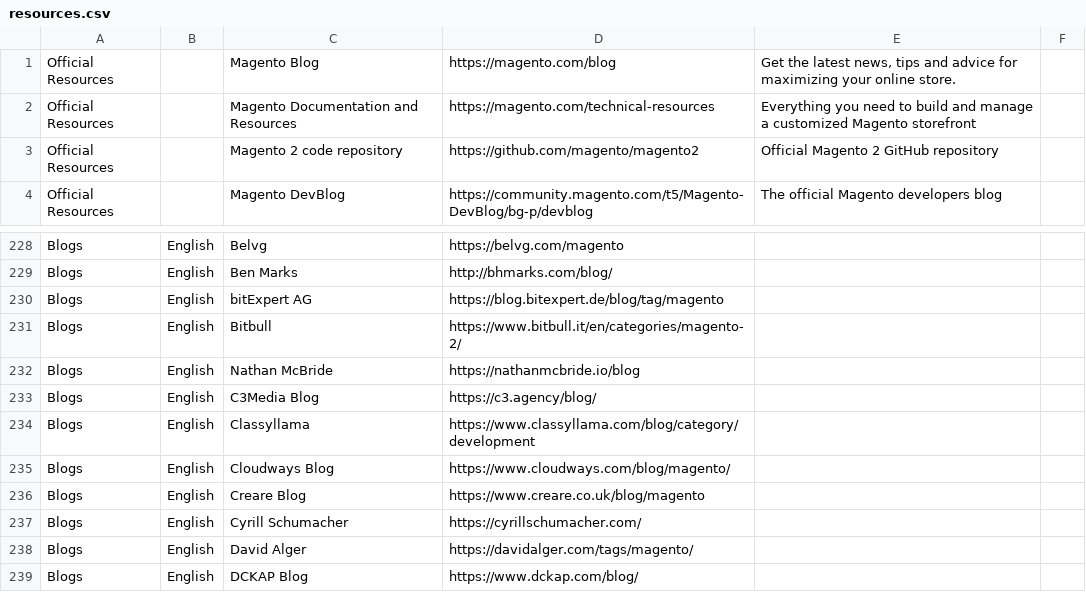
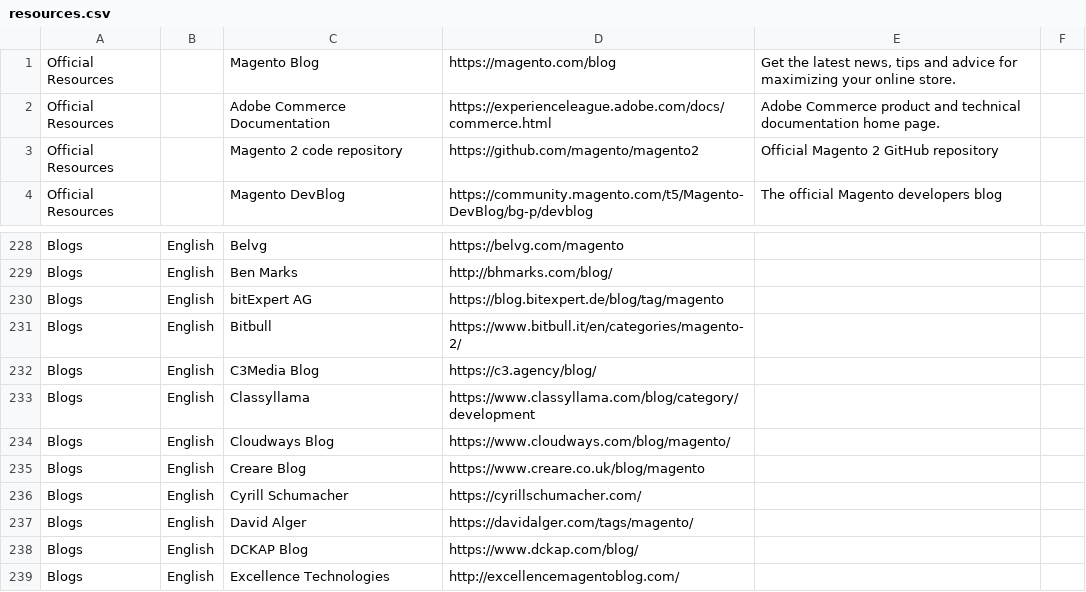
Before and after one commit to aleron75/mageres, a CSV file: resources.csv, drawn as a sheet; only a part is shown, gaps mark what is left out; the shorter side is filled out with more unchanged rows.

Commit message:
Fix issue #104: remove Nathan McBride's blog and update Adobe Commerce Documentation home

```diff
--- a/resources.csv
+++ b/resources.csv
@@ -1,3 +1,3 @@
 Official Resources,,Magento Blog,https://magento.com/blog,"Get the latest news, tips and advice for maximizing your online store.",
-Official Resources,,Magento Documentation and Resources,https://magento.com/technical-resources,Everything you need to build and manage a customized Magento storefront,
+Official Resources,,Adobe Commerce Documentation,https://experienceleague.adobe.com/docs/commerce.html,Adobe Commerce product and technical documentation home page.,
 Official Resources,,Magento 2 code repository,https://github.com/magento/magento2,Official Magento 2 GitHub repository,
@@ -231,3 +231,2 @@ Blogs,English,bitExpert AG,https://blog.bitexpert.de/blog/tag/magento,,
 Blogs,English,Bitbull,https://www.bitbull.it/en/categories/magento-2/,,
-Blogs,English,Nathan McBride,https://nathanmcbride.io/blog,,
 Blogs,English,C3Media Blog,https://c3.agency/blog/,,
```
